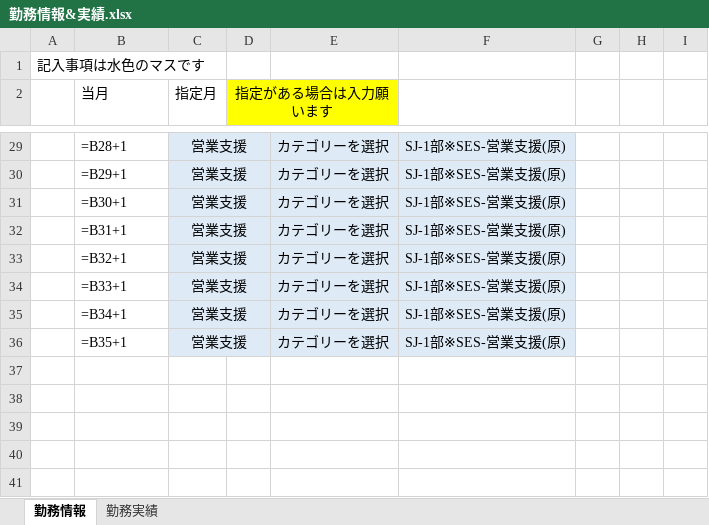
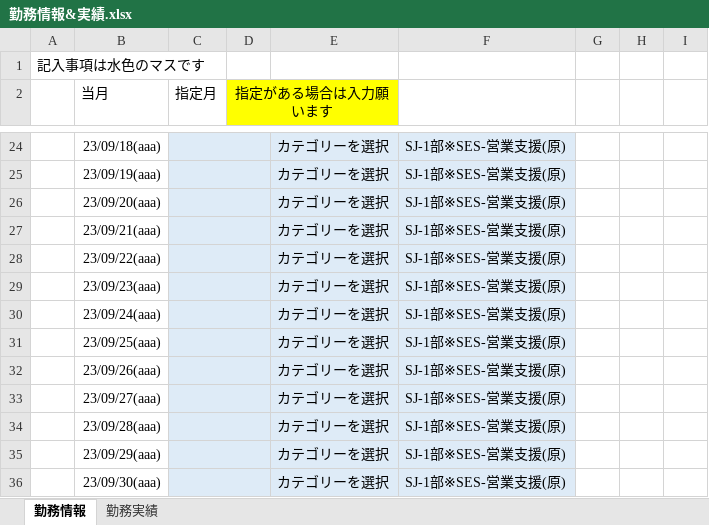
Before and after one commit to ou-tenda/TKAutomation, an Excel workbook: 事前設定/勤務情報&実績.xlsx, sheet 勤務情報, drawn as a sheet; only a part is shown, gaps mark what is left out; values as stored, in another font and other column widths than the file's, no borders; formulas without a stored value are shown as written; conditional formats not drawn; removed rows and columns are numbered as before the commit, all else as after; the diff covers the shown part only; the diff names each change by its address in the sheet, - before the commit and + after, or states it on an @@ line.

```diff
--- a/事前設定/勤務情報&実績.xlsx (sheet 勤務情報)
+++ b/事前設定/勤務情報&実績.xlsx (sheet 勤務情報)
-B24 (当月): =B28+1
+B24 (当月): 23/09/18(aaa)
-C24:C26 (指定月): 営業支援
+C24:C26 (指定月): (empty)
-B25 (当月): =B29+1
+B25 (当月): 23/09/19(aaa)
-B26 (当月): =B30+1
+B26 (当月): 23/09/20(aaa)
-row 32:  | =B31+1 | 営業支援 |  | カテゴリーを選択 | SJ-1部※SES-営業支援(原)
-B27 (当月): =B32+1
+B27 (当月): 23/09/21(aaa)
-C27 (指定月): 営業支援
+C27 (指定月): (empty)
+row 28:  | 23/09/22(aaa) |  |  | カテゴリーを選択 | SJ-1部※SES-営業支援(原)
-B29 (当月): =B33+1
+B29 (当月): 23/09/23(aaa)
-C29:C31 (指定月): 営業支援
+C29:C31 (指定月): (empty)
-B30 (当月): =B34+1
+B30 (当月): 23/09/24(aaa)
-B31 (当月): =B35+1
+B31 (当月): 23/09/25(aaa)
+row 32:  | 23/09/26(aaa) |  |  | カテゴリーを選択 | SJ-1部※SES-営業支援(原)
+row 33:  | 23/09/27(aaa) |  |  | カテゴリーを選択 | SJ-1部※SES-営業支援(原)
+row 34:  | 23/09/28(aaa) |  |  | カテゴリーを選択 | SJ-1部※SES-営業支援(原)
+row 35:  | 23/09/29(aaa) |  |  | カテゴリーを選択 | SJ-1部※SES-営業支援(原)
+row 36:  | 23/09/30(aaa) |  |  | カテゴリーを選択 | SJ-1部※SES-営業支援(原)
```
Also changed, not shown: 5 removed rows and 28 edited cells elsewhere in this sheet, sheet 勤務実績, 事前設定/config.xlsx, 1 other file.
